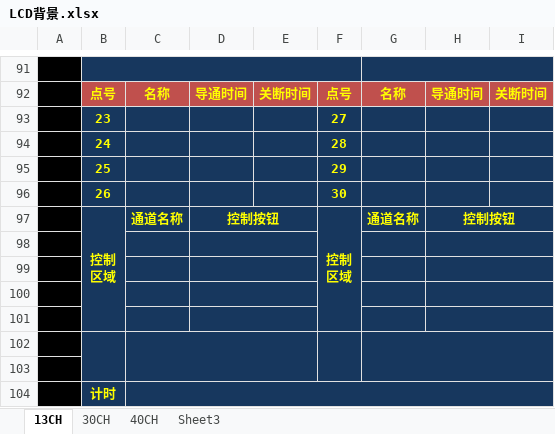
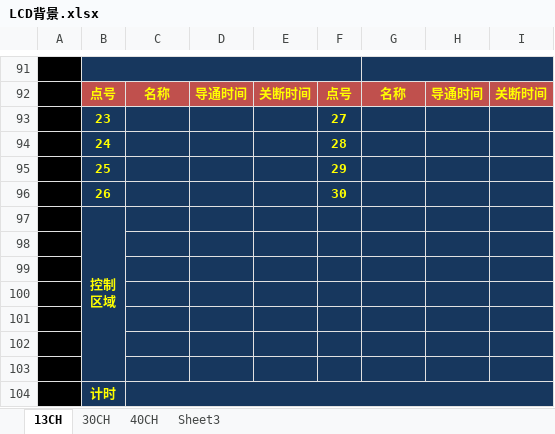
Before and after one commit to saffronrui/Timer-40CH-TFT-Project, an Excel workbook: LCD背景.xlsx, sheet 13CH, drawn as a sheet; only a part is shown, gaps mark what is left out; values as stored, in another font and other column widths than the file's, no borders; removed rows and columns are numbered as before the commit, all else as after; ↵ is a line break in a cell; the diff names each change by its address in the sheet, - before the commit and + after, or states it on an @@ line.

```diff
--- a/LCD背景.xlsx (sheet 13CH)
+++ b/LCD背景.xlsx (sheet 13CH)
-row 97:  | 控制 ↵ 区域 | 通道名称 | 控制按钮 |  | 控制 ↵ 区域 | 通道名称 | 控制按钮
+row 97:  | 控制 ↵ 区域
-D98:E98 merged
-H98:I98 merged
-D99:E99 merged
-H99:I99 merged
-D100:E100 merged
-H100:I100 merged
-D101:E101 merged
-H101:I101 merged
-B102:B103 merged
-C102:E103 merged
-F102:F103 merged
-G102:I103 merged
```
Also changed, not shown: 9 other files.
